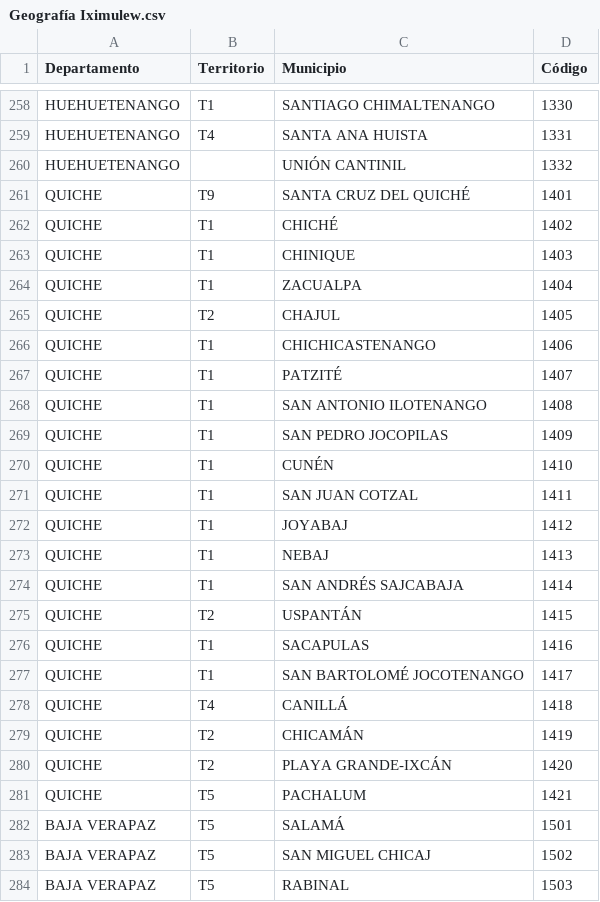
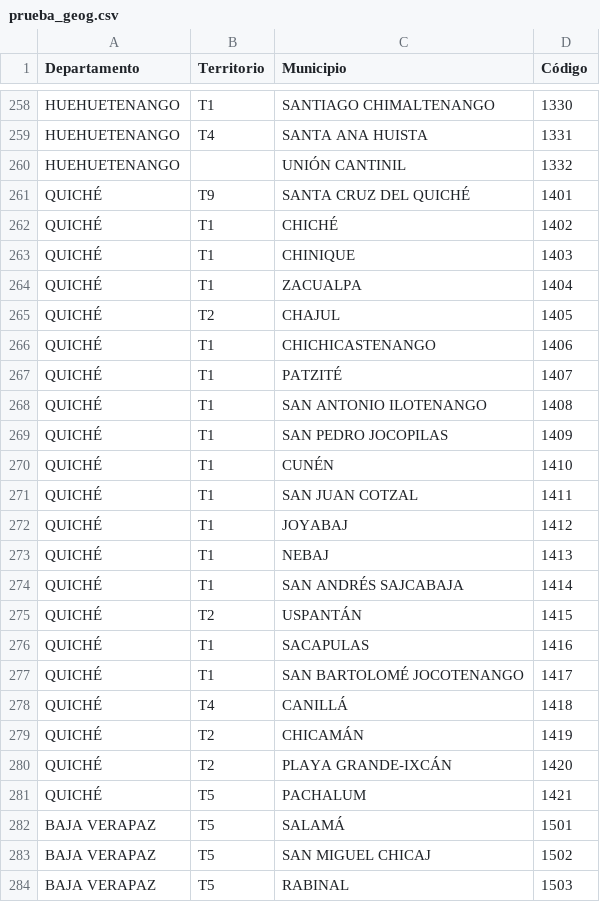
Before and after one commit to julienmalard/Tinamit, a CSV file: pruebas/recursos/prueba_geog.csv (was tinamit/Ejemplos/es/SAN Guatemala/Geografía Iximulew.csv), drawn as a sheet; only a part is shown, gaps mark what is left out; the diff covers the shown part only.

```diff
--- a/tinamit/Ejemplos/es/SAN Guatemala/Geografía Iximulew.csv
+++ b/pruebas/recursos/prueba_geog.csv
@@ -260,23 +260,23 @@ HUEHUETENANGO,T4,SANTA ANA HUISTA,1331
 HUEHUETENANGO,,UNIÓN CANTINIL,1332
-QUICHE,T9,SANTA CRUZ DEL QUICHÉ,1401
-QUICHE,T1,CHICHÉ,1402
-QUICHE,T1,CHINIQUE,1403
-QUICHE,T1,ZACUALPA,1404
-QUICHE,T2,CHAJUL,1405
-QUICHE,T1,CHICHICASTENANGO,1406
-QUICHE,T1,PATZITÉ,1407
-QUICHE,T1,SAN ANTONIO ILOTENANGO,1408
-QUICHE,T1,SAN PEDRO JOCOPILAS,1409
-QUICHE,T1,CUNÉN,1410
-QUICHE,T1,SAN JUAN COTZAL,1411
-QUICHE,T1,JOYABAJ,1412
-QUICHE,T1,NEBAJ,1413
-QUICHE,T1,SAN ANDRÉS SAJCABAJA,1414
-QUICHE,T2,USPANTÁN,1415
-QUICHE,T1,SACAPULAS,1416
-QUICHE,T1,SAN BARTOLOMÉ JOCOTENANGO,1417
-QUICHE,T4,CANILLÁ,1418
-QUICHE,T2,CHICAMÁN,1419
-QUICHE,T2,PLAYA GRANDE-IXCÁN,1420
-QUICHE,T5,PACHALUM,1421
+QUICHÉ,T9,SANTA CRUZ DEL QUICHÉ,1401
+QUICHÉ,T1,CHICHÉ,1402
+QUICHÉ,T1,CHINIQUE,1403
+QUICHÉ,T1,ZACUALPA,1404
+QUICHÉ,T2,CHAJUL,1405
+QUICHÉ,T1,CHICHICASTENANGO,1406
+QUICHÉ,T1,PATZITÉ,1407
+QUICHÉ,T1,SAN ANTONIO ILOTENANGO,1408
+QUICHÉ,T1,SAN PEDRO JOCOPILAS,1409
+QUICHÉ,T1,CUNÉN,1410
+QUICHÉ,T1,SAN JUAN COTZAL,1411
+QUICHÉ,T1,JOYABAJ,1412
+QUICHÉ,T1,NEBAJ,1413
+QUICHÉ,T1,SAN ANDRÉS SAJCABAJA,1414
+QUICHÉ,T2,USPANTÁN,1415
+QUICHÉ,T1,SACAPULAS,1416
+QUICHÉ,T1,SAN BARTOLOMÉ JOCOTENANGO,1417
+QUICHÉ,T4,CANILLÁ,1418
+QUICHÉ,T2,CHICAMÁN,1419
+QUICHÉ,T2,PLAYA GRANDE-IXCÁN,1420
+QUICHÉ,T5,PACHALUM,1421
 BAJA VERAPAZ,T5,SALAMÁ,1501
```
Also changed, not shown: 62 edited cells elsewhere in this file, 6 other files.
